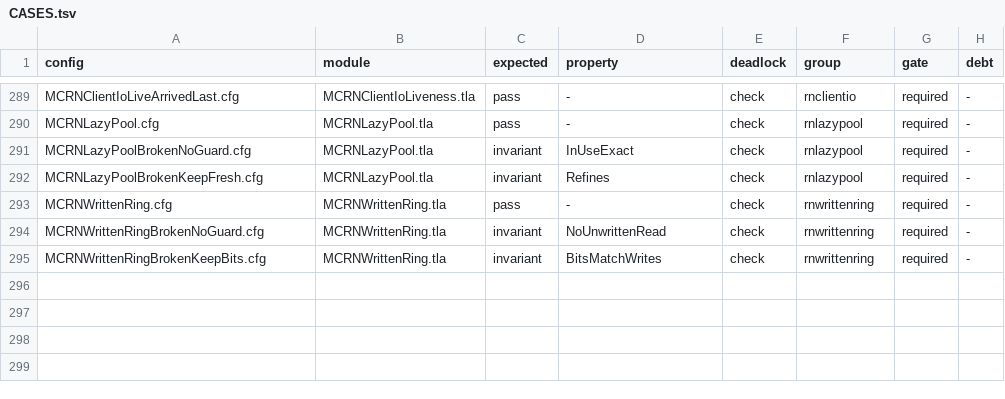
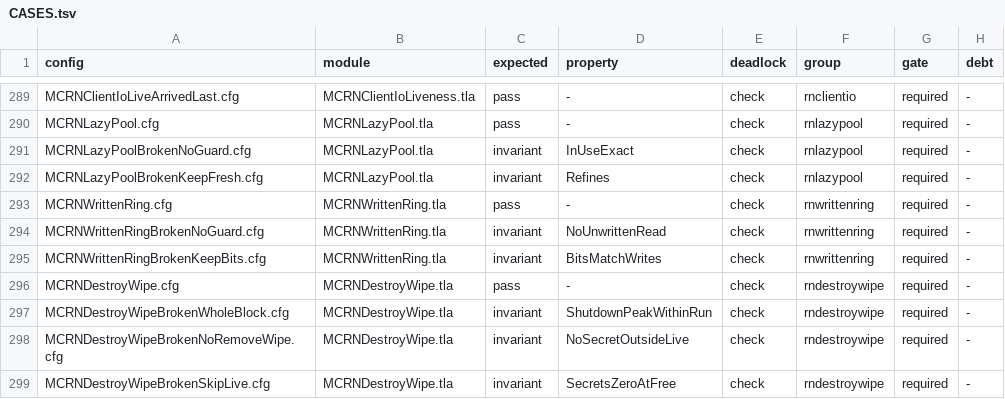
Before and after one commit to mas-bandwidth/rocketnet, a TSV file: tla/CASES.tsv, drawn as a sheet; only a part is shown, gaps mark what is left out.

```diff
--- a/tla/CASES.tsv
+++ b/tla/CASES.tsv
@@ -295 +295,5 @@ MCRNWrittenRingBrokenNoGuard.cfg	MCRNWrittenRing.tla	invariant	NoUnwrittenRead	c
 MCRNWrittenRingBrokenKeepBits.cfg	MCRNWrittenRing.tla	invariant	BitsMatchWrites	check	rnwrittenring	required	-
+MCRNDestroyWipe.cfg	MCRNDestroyWipe.tla	pass	-	check	rndestroywipe	required	-
+MCRNDestroyWipeBrokenWholeBlock.cfg	MCRNDestroyWipe.tla	invariant	ShutdownPeakWithinRun	check	rndestroywipe	required	-
+MCRNDestroyWipeBrokenNoRemoveWipe.cfg	MCRNDestroyWipe.tla	invariant	NoSecretOutsideLive	check	rndestroywipe	required	-
+MCRNDestroyWipeBrokenSkipLive.cfg	MCRNDestroyWipe.tla	invariant	SecretsZeroAtFree	check	rndestroywipe	required	-
```
Also changed, not shown: tla/COVERAGE.tsv, tla/RUNS.tsv, 8 other files.
